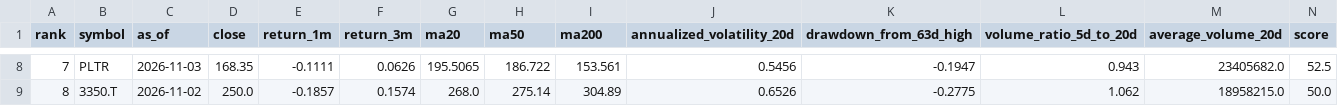
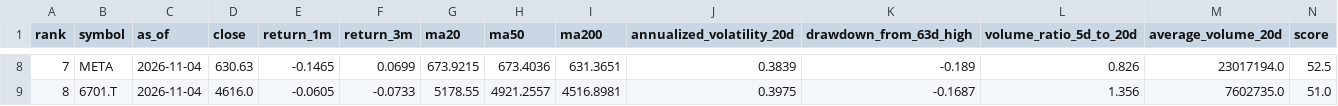
Before and after one commit to tetenofu/future-stock-radar, a CSV file: reports/latest_top_candidates.csv, drawn as a sheet; only a part is shown, gaps mark what is left out; the diff covers the shown part only; the diff names each change by its address in the sheet, - before the commit and + after, or states it on an @@ line.

```diff
--- a/reports/latest_top_candidates.csv
+++ b/reports/latest_top_candidates.csv
-B8 (symbol): PLTR
+B8 (symbol): META
-C8 (as_of): 2026-11-03
+C8 (as_of): 2026-11-04
-D8 (close): 168.35
+D8 (close): 630.63
-E8 (return_1m): -0.1111
+E8 (return_1m): -0.1465
-F8 (return_3m): 0.0626
+F8 (return_3m): 0.0699
-G8 (ma20): 195.5065
+G8 (ma20): 673.9215
-H8 (ma50): 186.722
+H8 (ma50): 673.4036
-I8 (ma200): 153.561
+I8 (ma200): 631.3651
-J8 (annualized_volatility_20d): 0.5456
+J8 (annualized_volatility_20d): 0.3839
-K8 (drawdown_from_63d_high): -0.1947
+K8 (drawdown_from_63d_high): -0.189
-L8 (volume_ratio_5d_to_20d): 0.943
+L8 (volume_ratio_5d_to_20d): 0.826
-M8 (average_volume_20d): 23405682.0
+M8 (average_volume_20d): 23017194.0
-B9 (symbol): 3350.T
+B9 (symbol): 6701.T
-C9 (as_of): 2026-11-02
+C9 (as_of): 2026-11-04
-D9 (close): 250.0
+D9 (close): 4616.0
-E9 (return_1m): -0.1857
+E9 (return_1m): -0.0605
-F9 (return_3m): 0.1574
+F9 (return_3m): -0.0733
-G9 (ma20): 268.0
+G9 (ma20): 5178.55
-H9 (ma50): 275.14
+H9 (ma50): 4921.2557
-I9 (ma200): 304.89
+I9 (ma200): 4516.8981
-J9 (annualized_volatility_20d): 0.6526
+J9 (annualized_volatility_20d): 0.3975
-K9 (drawdown_from_63d_high): -0.2775
+K9 (drawdown_from_63d_high): -0.1687
-L9 (volume_ratio_5d_to_20d): 1.062
+L9 (volume_ratio_5d_to_20d): 1.356
-M9 (average_volume_20d): 18958215.0
+M9 (average_volume_20d): 7602735.0
-N9 (score): 50.0
+N9 (score): 51.0
```
Also changed, not shown: 131 edited cells elsewhere in this file, data/latest_watchlist.csv, data/prediction_history.csv, 6 other files.
